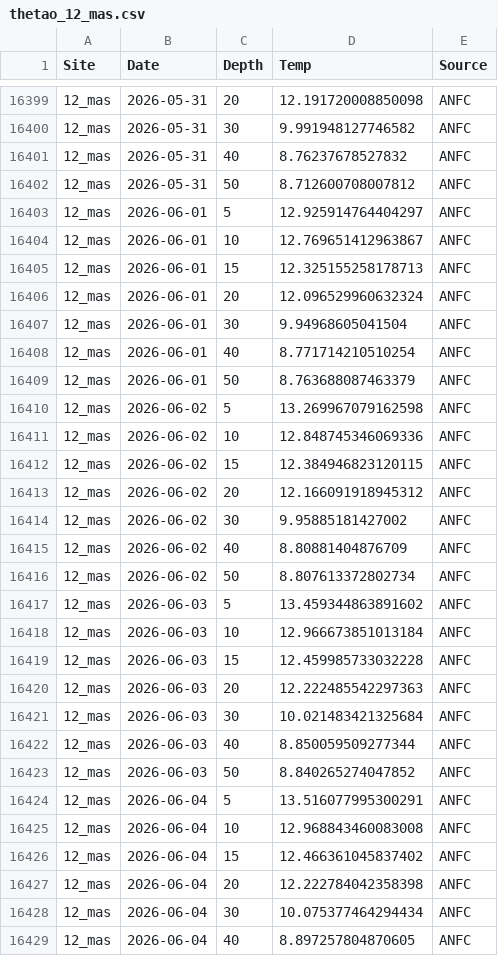
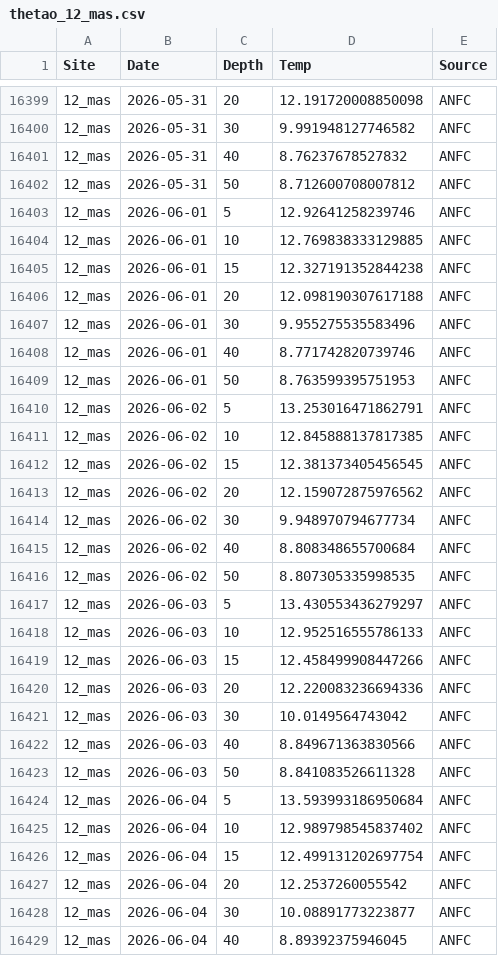
Before and after one commit to sharkbot952/temp_test2, a CSV file: data/cmem/thetao/thetao_12_mas.csv, drawn as a sheet; only a part is shown, gaps mark what is left out; the diff covers the shown part only.

```diff
--- a/data/cmem/thetao/thetao_12_mas.csv
+++ b/data/cmem/thetao/thetao_12_mas.csv
@@ -16402,28 +16402,28 @@
 12_mas,2026-05-31,50,8.712600708007812,ANFC
-12_mas,2026-06-01,5,12.925914764404297,ANFC
-12_mas,2026-06-01,10,12.769651412963867,ANFC
-12_mas,2026-06-01,15,12.325155258178713,ANFC
-12_mas,2026-06-01,20,12.096529960632324,ANFC
-12_mas,2026-06-01,30,9.94968605041504,ANFC
-12_mas,2026-06-01,40,8.771714210510254,ANFC
-12_mas,2026-06-01,50,8.763688087463379,ANFC
-12_mas,2026-06-02,5,13.269967079162598,ANFC
-12_mas,2026-06-02,10,12.848745346069336,ANFC
-12_mas,2026-06-02,15,12.384946823120115,ANFC
-12_mas,2026-06-02,20,12.166091918945312,ANFC
-12_mas,2026-06-02,30,9.95885181427002,ANFC
-12_mas,2026-06-02,40,8.80881404876709,ANFC
-12_mas,2026-06-02,50,8.807613372802734,ANFC
-12_mas,2026-06-03,5,13.459344863891602,ANFC
-12_mas,2026-06-03,10,12.966673851013184,ANFC
-12_mas,2026-06-03,15,12.459985733032228,ANFC
-12_mas,2026-06-03,20,12.222485542297363,ANFC
-12_mas,2026-06-03,30,10.021483421325684,ANFC
-12_mas,2026-06-03,40,8.850059509277344,ANFC
-12_mas,2026-06-03,50,8.840265274047852,ANFC
-12_mas,2026-06-04,5,13.516077995300291,ANFC
-12_mas,2026-06-04,10,12.968843460083008,ANFC
-12_mas,2026-06-04,15,12.466361045837402,ANFC
-12_mas,2026-06-04,20,12.222784042358398,ANFC
-12_mas,2026-06-04,30,10.075377464294434,ANFC
-12_mas,2026-06-04,40,8.897257804870605,ANFC
+12_mas,2026-06-01,5,12.92641258239746,ANFC
+12_mas,2026-06-01,10,12.769838333129885,ANFC
+12_mas,2026-06-01,15,12.327191352844238,ANFC
+12_mas,2026-06-01,20,12.098190307617188,ANFC
+12_mas,2026-06-01,30,9.955275535583496,ANFC
+12_mas,2026-06-01,40,8.771742820739746,ANFC
+12_mas,2026-06-01,50,8.763599395751953,ANFC
+12_mas,2026-06-02,5,13.253016471862791,ANFC
+12_mas,2026-06-02,10,12.845888137817385,ANFC
+12_mas,2026-06-02,15,12.381373405456545,ANFC
+12_mas,2026-06-02,20,12.159072875976562,ANFC
+12_mas,2026-06-02,30,9.948970794677734,ANFC
+12_mas,2026-06-02,40,8.808348655700684,ANFC
+12_mas,2026-06-02,50,8.807305335998535,ANFC
+12_mas,2026-06-03,5,13.430553436279297,ANFC
+12_mas,2026-06-03,10,12.952516555786133,ANFC
+12_mas,2026-06-03,15,12.458499908447266,ANFC
+12_mas,2026-06-03,20,12.220083236694336,ANFC
+12_mas,2026-06-03,30,10.0149564743042,ANFC
+12_mas,2026-06-03,40,8.849671363830566,ANFC
+12_mas,2026-06-03,50,8.841083526611328,ANFC
+12_mas,2026-06-04,5,13.593993186950684,ANFC
+12_mas,2026-06-04,10,12.989798545837402,ANFC
+12_mas,2026-06-04,15,12.499131202697754,ANFC
+12_mas,2026-06-04,20,12.2537260055542,ANFC
+12_mas,2026-06-04,30,10.08891773223877,ANFC
+12_mas,2026-06-04,40,8.89392375946045,ANFC
```
Also changed, not shown: 7 added rows and 36 edited cells elsewhere in this file, data/cmem/chl/chl_10_tom.csv, data/cmem/chl/chl_12_mas.csv, 1 other file.
